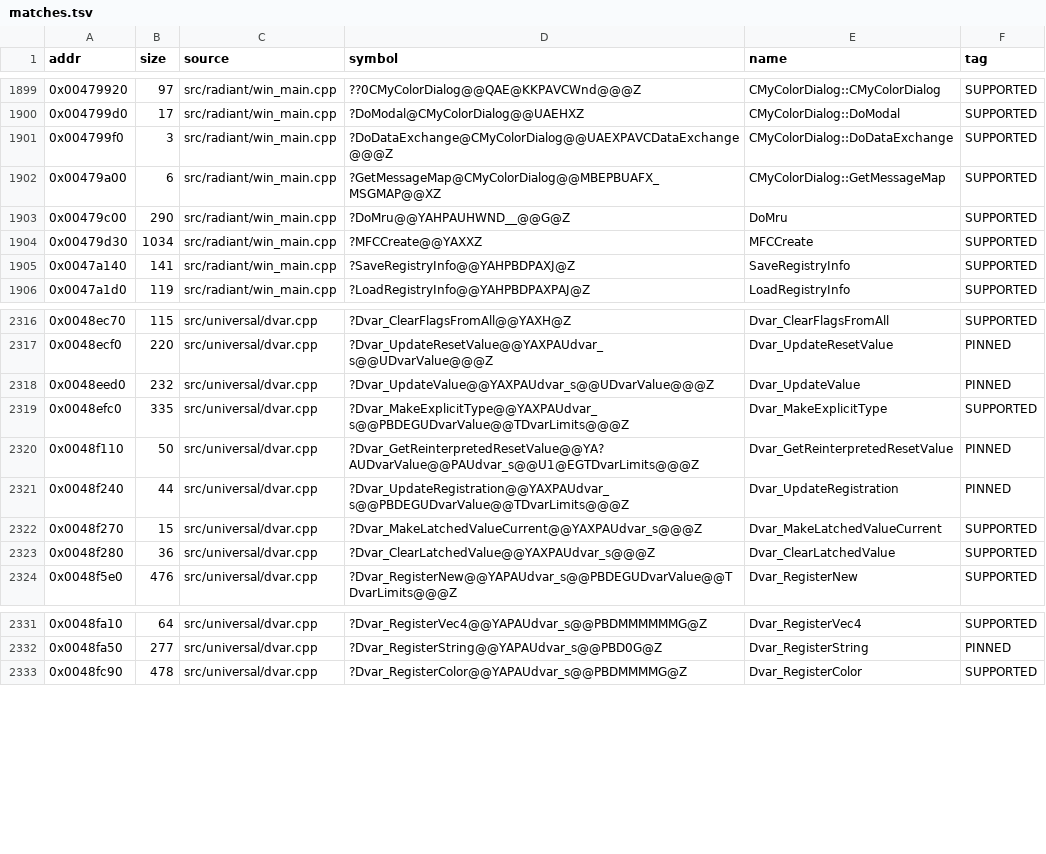
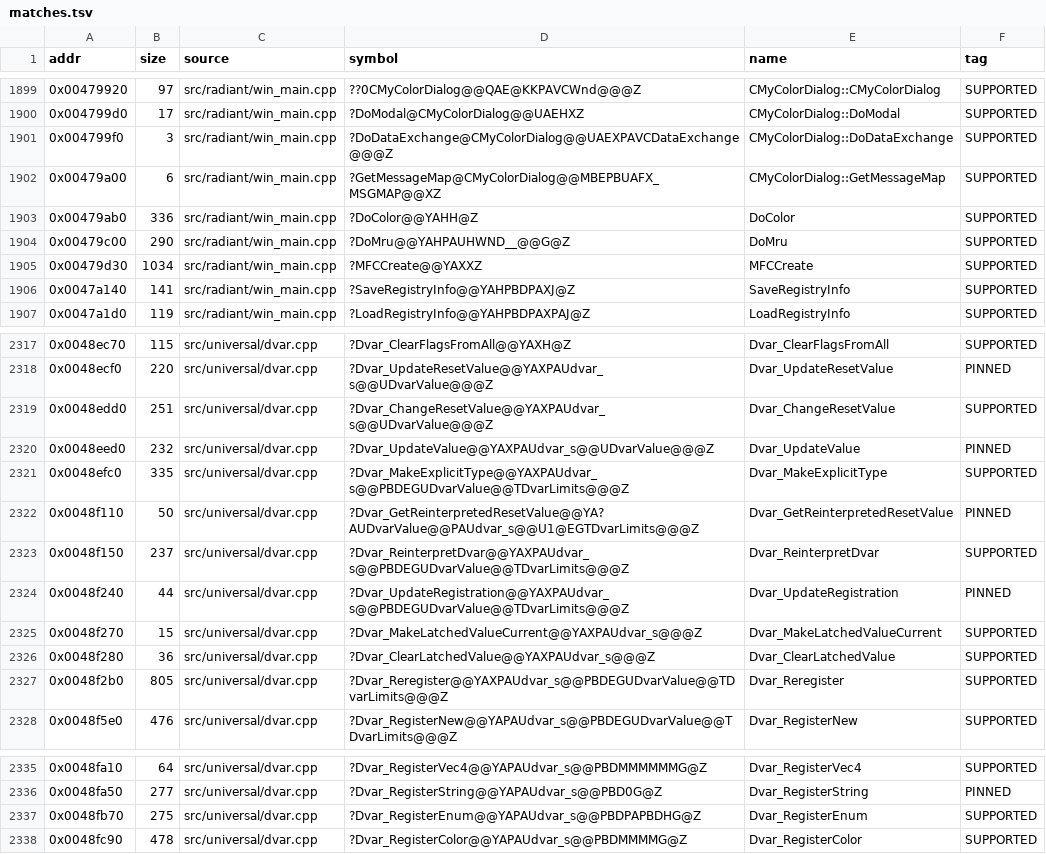
Before and after one commit to nawaftahir/cod2_wip, a TSV file: ledger/matches.tsv, drawn as a sheet; only a part is shown, gaps mark what is left out.

```diff
--- a/ledger/matches.tsv
+++ b/ledger/matches.tsv
@@ -1902,2 +1902,3 @@ addr	size	source	symbol	name	tag
 0x00479a00	6	src/radiant/win_main.cpp	?GetMessageMap@CMyColorDialog@@MBEPBUAFX_MSGMAP@@XZ	CMyColorDialog::GetMessageMap	SUPPORTED
+0x00479ab0	336	src/radiant/win_main.cpp	?DoColor@@YAHH@Z	DoColor	SUPPORTED
 0x00479c00	290	src/radiant/win_main.cpp	?DoMru@@YAHPAUHWND__@@G@Z	DoMru	SUPPORTED
@@ -2317,2 +2318,3 @@ addr	size	source	symbol	name	tag
 0x0048ecf0	220	src/universal/dvar.cpp	?Dvar_UpdateResetValue@@YAXPAUdvar_s@@UDvarValue@@@Z	Dvar_UpdateResetValue	PINNED
+0x0048edd0	251	src/universal/dvar.cpp	?Dvar_ChangeResetValue@@YAXPAUdvar_s@@UDvarValue@@@Z	Dvar_ChangeResetValue	SUPPORTED
 0x0048eed0	232	src/universal/dvar.cpp	?Dvar_UpdateValue@@YAXPAUdvar_s@@UDvarValue@@@Z	Dvar_UpdateValue	PINNED
@@ -2320,2 +2322,3 @@ addr	size	source	symbol	name	tag
 0x0048f110	50	src/universal/dvar.cpp	?Dvar_GetReinterpretedResetValue@@YA?AUDvarValue@@PAUdvar_s@@U1@EGTDvarLimits@@@Z	Dvar_GetReinterpretedResetValue	PINNED
+0x0048f150	237	src/universal/dvar.cpp	?Dvar_ReinterpretDvar@@YAXPAUdvar_s@@PBDEGUDvarValue@@TDvarLimits@@@Z	Dvar_ReinterpretDvar	SUPPORTED
 0x0048f240	44	src/universal/dvar.cpp	?Dvar_UpdateRegistration@@YAXPAUdvar_s@@PBDEGUDvarValue@@TDvarLimits@@@Z	Dvar_UpdateRegistration	PINNED
@@ -2323,2 +2326,3 @@ addr	size	source	symbol	name	tag
 0x0048f280	36	src/universal/dvar.cpp	?Dvar_ClearLatchedValue@@YAXPAUdvar_s@@@Z	Dvar_ClearLatchedValue	SUPPORTED
+0x0048f2b0	805	src/universal/dvar.cpp	?Dvar_Reregister@@YAXPAUdvar_s@@PBDEGUDvarValue@@TDvarLimits@@@Z	Dvar_Reregister	SUPPORTED
 0x0048f5e0	476	src/universal/dvar.cpp	?Dvar_RegisterNew@@YAPAUdvar_s@@PBDEGUDvarValue@@TDvarLimits@@@Z	Dvar_RegisterNew	SUPPORTED
@@ -2332,2 +2336,3 @@ addr	size	source	symbol	name	tag
 0x0048fa50	277	src/universal/dvar.cpp	?Dvar_RegisterString@@YAPAUdvar_s@@PBD0G@Z	Dvar_RegisterString	PINNED
+0x0048fb70	275	src/universal/dvar.cpp	?Dvar_RegisterEnum@@YAPAUdvar_s@@PBDPAPBDHG@Z	Dvar_RegisterEnum	SUPPORTED
 0x0048fc90	478	src/universal/dvar.cpp	?Dvar_RegisterColor@@YAPAUdvar_s@@PBDMMMMG@Z	Dvar_RegisterColor	SUPPORTED
```
Also changed, not shown: ledger/defer.tsv, 2 other files.
